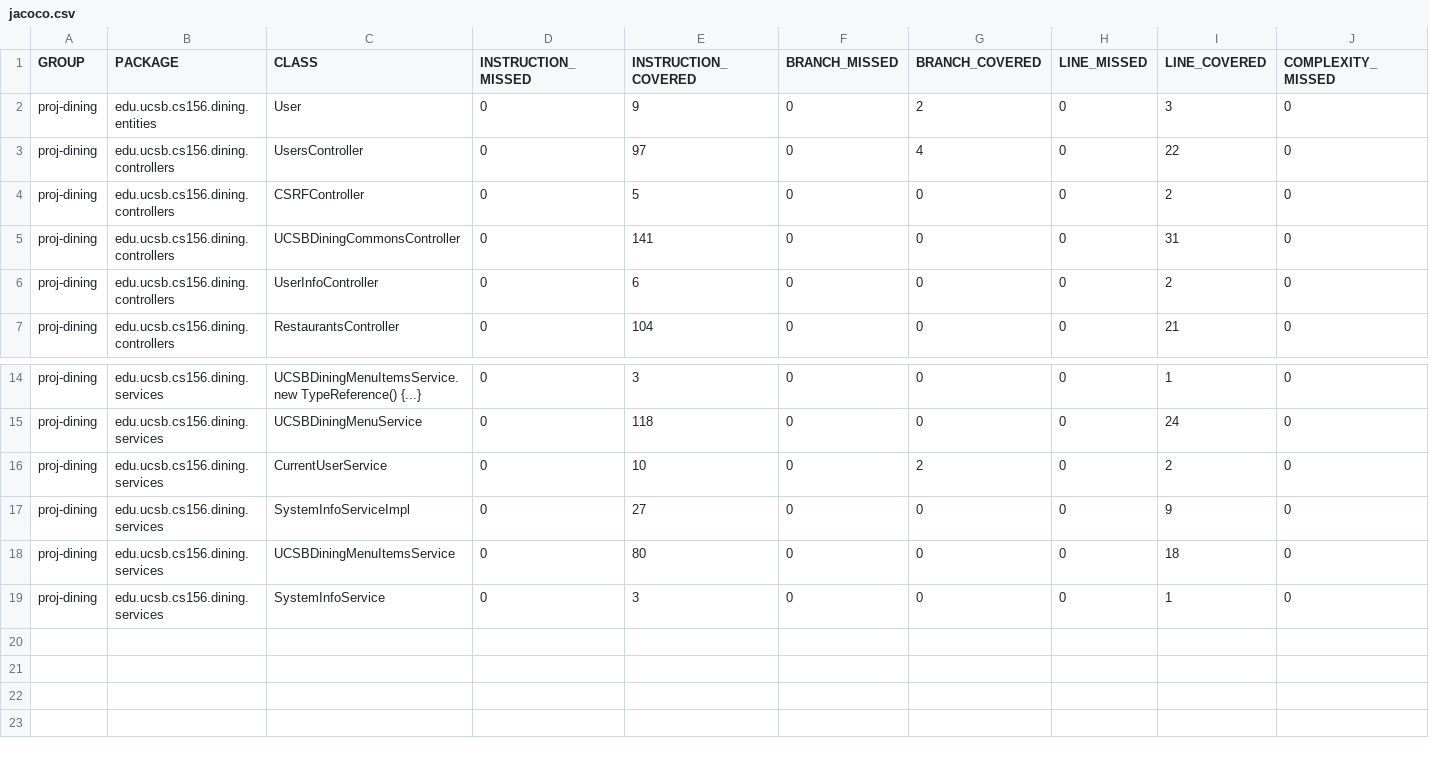
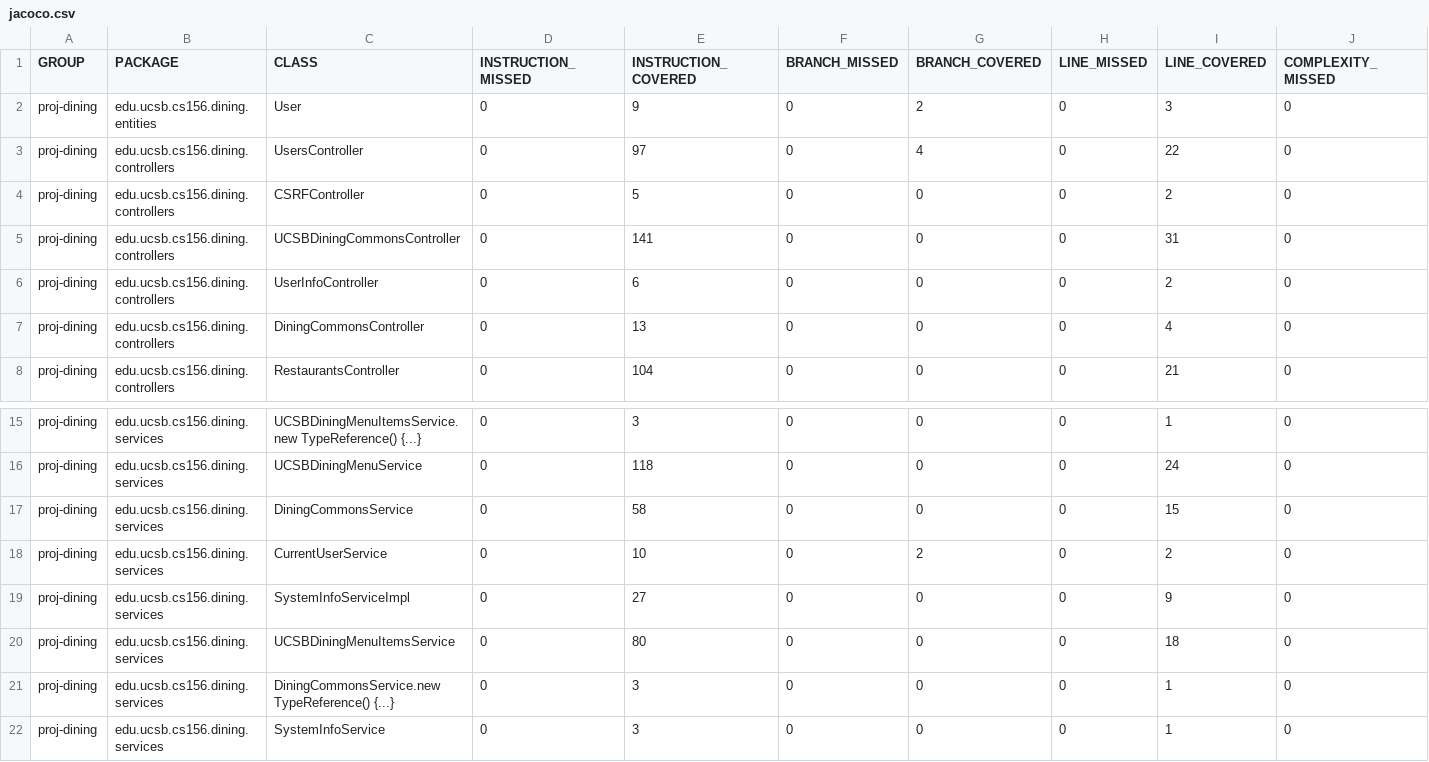
Before and after one commit to ucsb-cs156-f24/proj-dining-f24-16, a CSV file: jacoco/jacoco.csv, drawn as a sheet; only a part is shown, gaps mark what is left out; rows hold the shown columns only; the diff names each change by its address in the sheet, - before the commit and + after, or states it on an @@ line.

Commit message:
Deploying to gh-pages from @ ucsb-cs156-f24/proj-dining-f24-16@b84aee63d115ff28ed8cc4c20649191cf1269855 🚀

```diff
--- a/jacoco/jacoco.csv
+++ b/jacoco/jacoco.csv
+row 7: proj-dining | edu.ucsb.cs156.dining.controllers | DiningCommonsController | 0 | 13 | 0 | 0 | 0 | 4 | 0
+row 17: proj-dining | edu.ucsb.cs156.dining.services | DiningCommonsService | 0 | 58 | 0 | 0 | 0 | 15 | 0
+row 21: proj-dining | edu.ucsb.cs156.dining.services | DiningCommonsService.new TypeReference() {...} | 0 | 3 | 0 | 0 | 0 | 1 | 0
```
Also changed, not shown: 12 other files.
